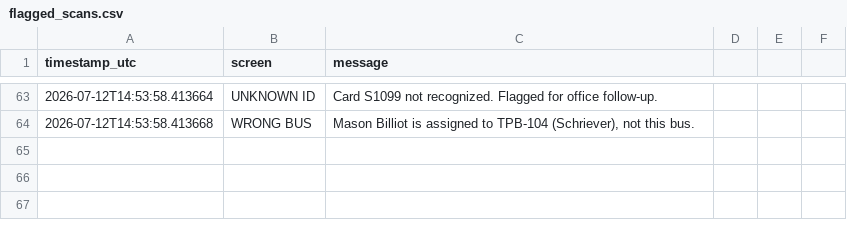
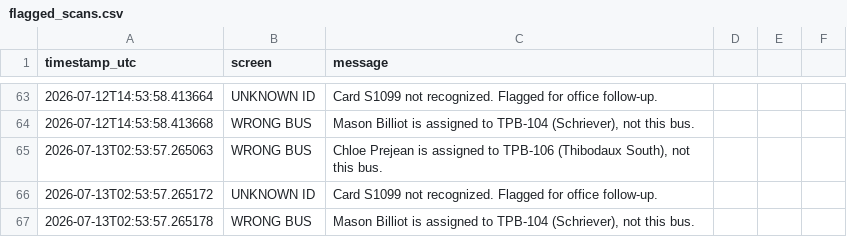
Before and after one commit to hopdot/terrebonne-school-bus-2025-2026, a CSV file: data/flagged_scans.csv, drawn as a sheet; only a part is shown, gaps mark what is left out.

Commit message:
Flagged scans log: 3 events (2 wrong-bus, 1 unknown-ID) at 2026-07-12 21:53

```diff
--- a/data/flagged_scans.csv
+++ b/data/flagged_scans.csv
@@ -64 +64,4 @@ timestamp_utc,screen,message
 2026-07-12T14:53:58.413668,WRONG BUS,"Mason Billiot is assigned to TPB-104 (Schriever), not this bus."
+2026-07-13T02:53:57.265063,WRONG BUS,"Chloe Prejean is assigned to TPB-106 (Thibodaux South), not this bus."
+2026-07-13T02:53:57.265172,UNKNOWN ID,Card S1099 not recognized. Flagged for office follow-up.
+2026-07-13T02:53:57.265178,WRONG BUS,"Mason Billiot is assigned to TPB-104 (Schriever), not this bus."
```
